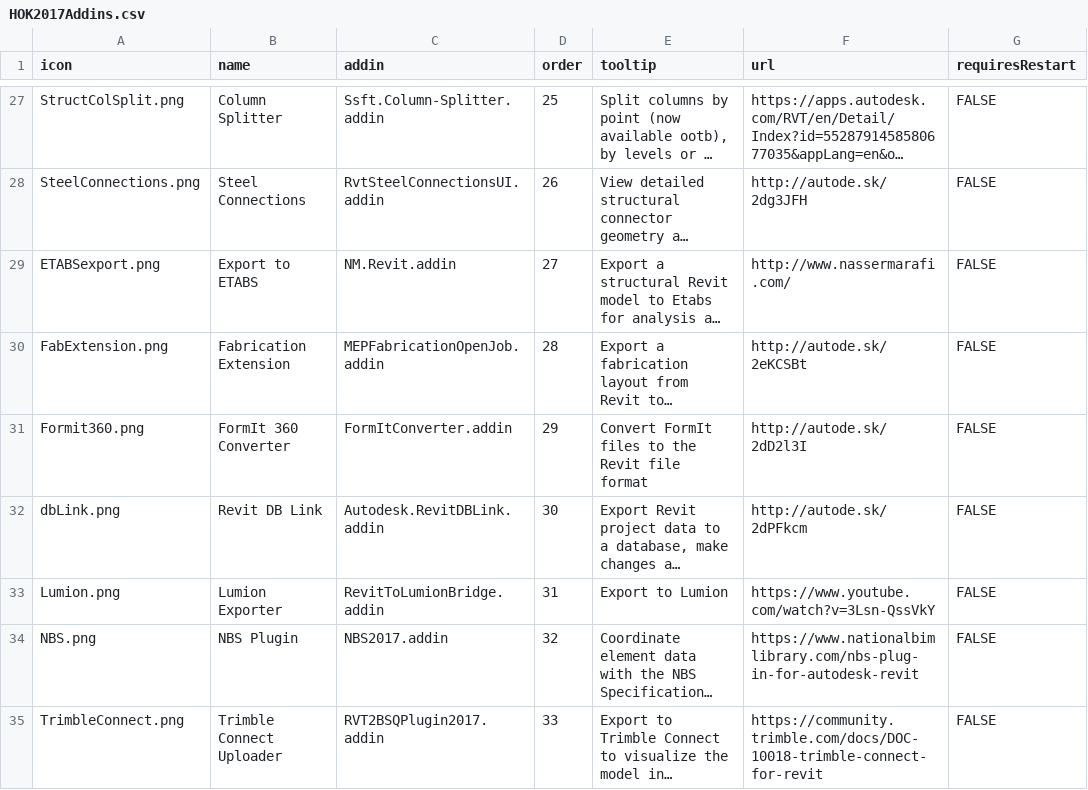
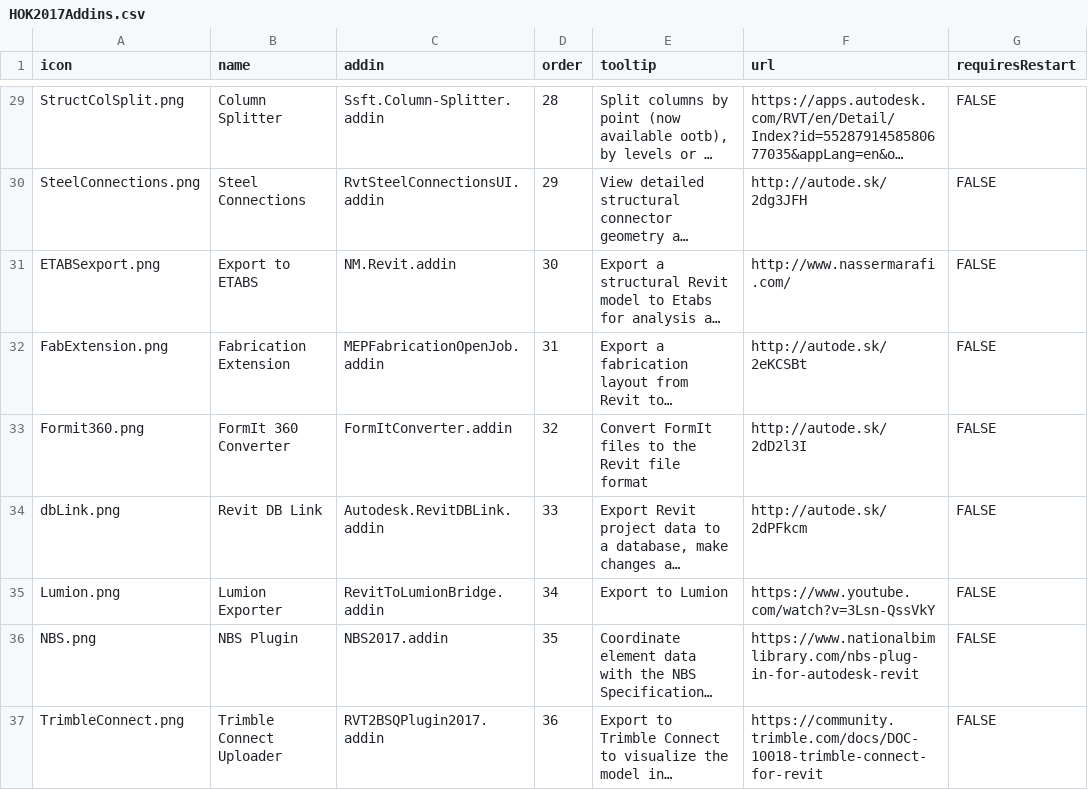
Before and after one commit to HOKGroup/HOK-Revit-Addins, a CSV file: HOK.AddInManager/_resources/2017/HOK2017Addins.csv, drawn as a sheet; only a part is shown, gaps mark what is left out; long unchanged cells end in …; addresses are those after the commit; the diff covers the shown part only; the diff names each change by its address in the sheet, - before the commit and + after, or states it on an @@ line.

```diff
--- a/HOK.AddInManager/_resources/2017/HOK2017Addins.csv
+++ b/HOK.AddInManager/_resources/2017/HOK2017Addins.csv
-D29 (order): 25
+D29 (order): 28
-D30 (order): 26
+D30 (order): 29
-D31 (order): 27
+D31 (order): 30
-D32 (order): 28
+D32 (order): 31
-D33 (order): 29
+D33 (order): 32
-D34 (order): 30
+D34 (order): 33
-D35 (order): 31
+D35 (order): 34
-D36 (order): 32
+D36 (order): 35
-D37 (order): 33
+D37 (order): 36
```
Also changed, not shown: 3 added rows, 1 removed row and 24 edited cells elsewhere in this file, HOK.AddInManager/_resources/2018/HOK2018Addins.csv, 1 other file.
